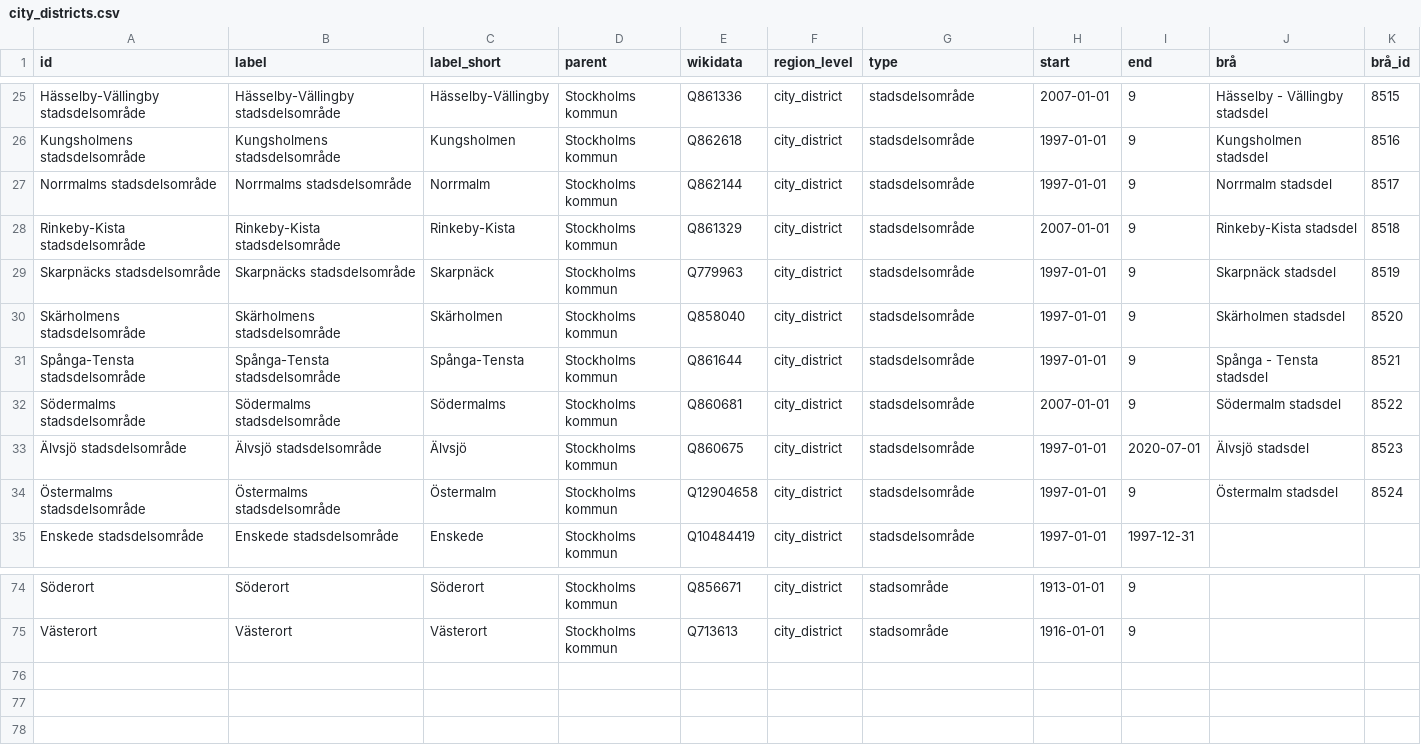
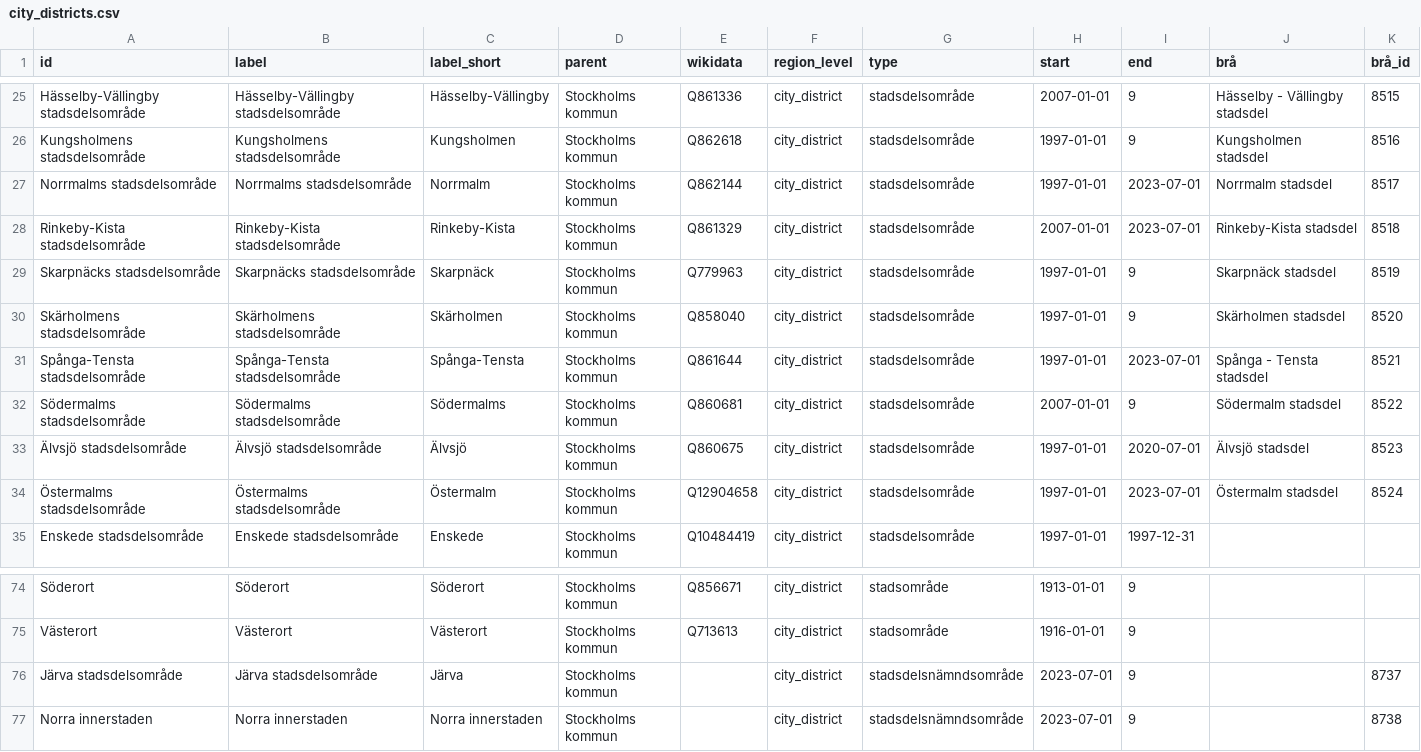
Before and after one commit to marple-newsrobot/marple-datatypes, a CSV file: regions/se/city_districts.csv, drawn as a sheet; only a part is shown, gaps mark what is left out.

Commit message:
stadsdelsändringar i sthlm

```diff
--- a/regions/se/city_districts.csv
+++ b/regions/se/city_districts.csv
@@ -26,10 +26,10 @@ Hässelby-Vällingby stadsdelsområde,Hässelby-Vällingby stadsdelsområde,Häs
 Kungsholmens stadsdelsområde,Kungsholmens stadsdelsområde,Kungsholmen,Stockholms kommun,Q862618,city_district,stadsdelsområde,1997-01-01,9,Kungsholmen stadsdel,8516
-Norrmalms stadsdelsområde,Norrmalms stadsdelsområde,Norrmalm,Stockholms kommun,Q862144,city_district,stadsdelsområde,1997-01-01,9,Norrmalm stadsdel,8517
-Rinkeby-Kista stadsdelsområde,Rinkeby-Kista stadsdelsområde,Rinkeby-Kista,Stockholms kommun,Q861329,city_district,stadsdelsområde,2007-01-01,9,Rinkeby-Kista stadsdel,8518
+Norrmalms stadsdelsområde,Norrmalms stadsdelsområde,Norrmalm,Stockholms kommun,Q862144,city_district,stadsdelsområde,1997-01-01,2023-07-01,Norrmalm stadsdel,8517
+Rinkeby-Kista stadsdelsområde,Rinkeby-Kista stadsdelsområde,Rinkeby-Kista,Stockholms kommun,Q861329,city_district,stadsdelsområde,2007-01-01,2023-07-01,Rinkeby-Kista stadsdel,8518
 Skarpnäcks stadsdelsområde,Skarpnäcks stadsdelsområde,Skarpnäck,Stockholms kommun,Q779963,city_district,stadsdelsområde,1997-01-01,9,Skarpnäck stadsdel,8519
 Skärholmens stadsdelsområde,Skärholmens stadsdelsområde,Skärholmen,Stockholms kommun,Q858040,city_district,stadsdelsområde,1997-01-01,9,Skärholmen stadsdel,8520
-Spånga-Tensta stadsdelsområde,Spånga-Tensta stadsdelsområde,Spånga-Tensta,Stockholms kommun,Q861644,city_district,stadsdelsområde,1997-01-01,9,Spånga - Tensta stadsdel,8521
+Spånga-Tensta stadsdelsområde,Spånga-Tensta stadsdelsområde,Spånga-Tensta,Stockholms kommun,Q861644,city_district,stadsdelsområde,1997-01-01,2023-07-01,Spånga - Tensta stadsdel,8521
 Södermalms stadsdelsområde,Södermalms stadsdelsområde,Södermalms,Stockholms kommun,Q860681,city_district,stadsdelsområde,2007-01-01,9,Södermalm stadsdel,8522
 Älvsjö stadsdelsområde,Älvsjö stadsdelsområde,Älvsjö,Stockholms kommun,Q860675,city_district,stadsdelsområde,1997-01-01,2020-07-01,Älvsjö stadsdel,8523
-Östermalms stadsdelsområde,Östermalms stadsdelsområde,Östermalm,Stockholms kommun,Q12904658,city_district,stadsdelsområde,1997-01-01,9,Östermalm stadsdel,8524
+Östermalms stadsdelsområde,Östermalms stadsdelsområde,Östermalm,Stockholms kommun,Q12904658,city_district,stadsdelsområde,1997-01-01,2023-07-01,Östermalm stadsdel,8524
 Enskede stadsdelsområde,Enskede stadsdelsområde,Enskede,Stockholms kommun,Q10484419,city_district,stadsdelsområde,1997-01-01,1997-12-31,,
@@ -75 +75,3 @@ Söderort,Söderort,Söderort,Stockholms kommun,Q856671,city_district,stadsområ
 Västerort,Västerort,Västerort,Stockholms kommun,Q713613,city_district,stadsområde,1916-01-01,9,,
+Järva stadsdelsområde,Järva stadsdelsområde,Järva,Stockholms kommun,,city_district,stadsdelsnämndsområde,2023-07-01,9,,8737
+Norra innerstaden,Norra innerstaden,Norra innerstaden,Stockholms kommun,,city_district,stadsdelsnämndsområde,2023-07-01,9,,8738
```
